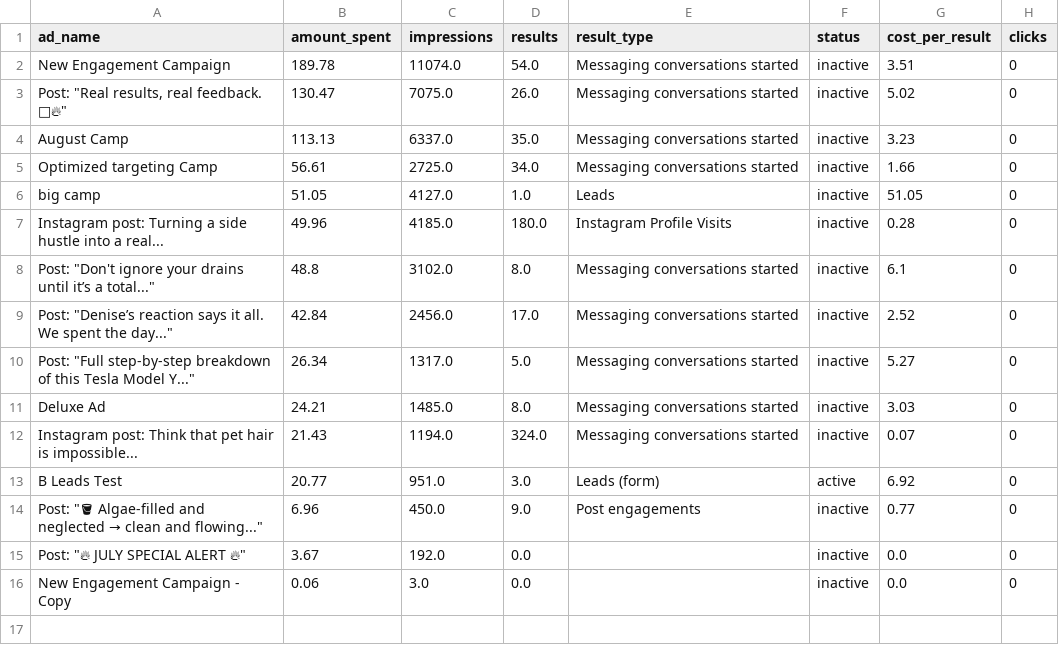
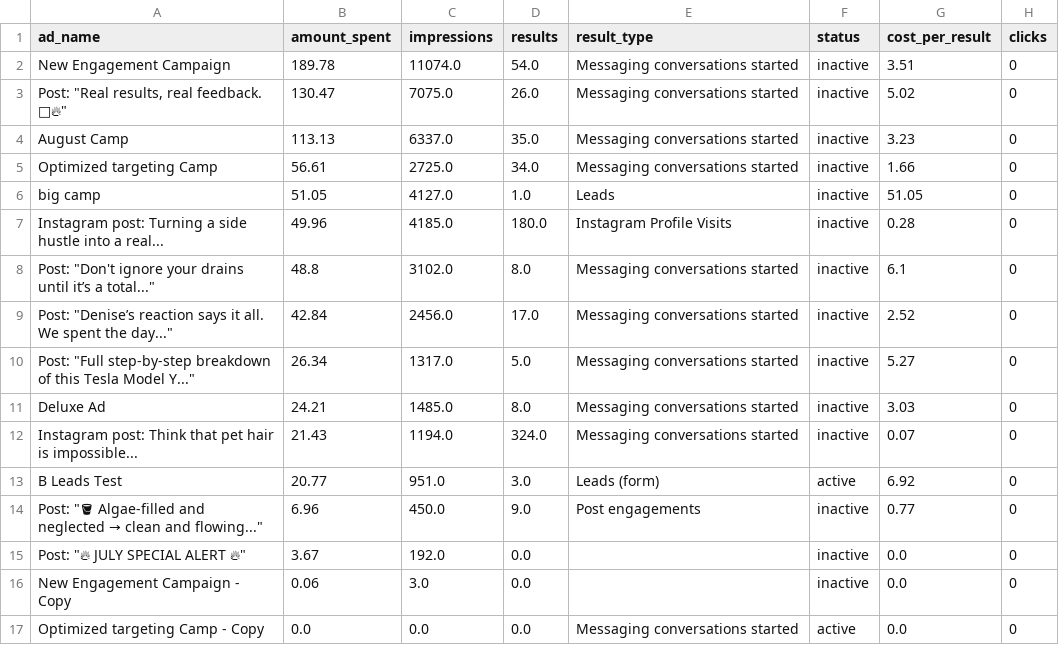
Before and after one commit to castanedaisaac786-byte/inland-analytics, a CSV file: data/ad_spend.csv, drawn as a sheet; the diff names each change by its address in the sheet, - before the commit and + after, or states it on an @@ line.

Commit message:
Add Optimized targeting Camp - Copy row (spend pending)

```diff
--- a/data/ad_spend.csv
+++ b/data/ad_spend.csv
+row 17: Optimized targeting Camp - Copy | 0.0 | 0.0 | 0.0 | Messaging conversations started | active | 0.0 | 0
```
Also changed, not shown: 1 other file.
